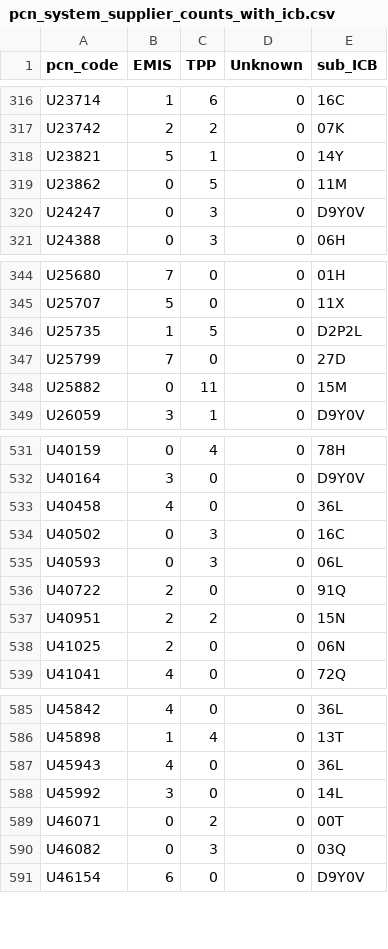
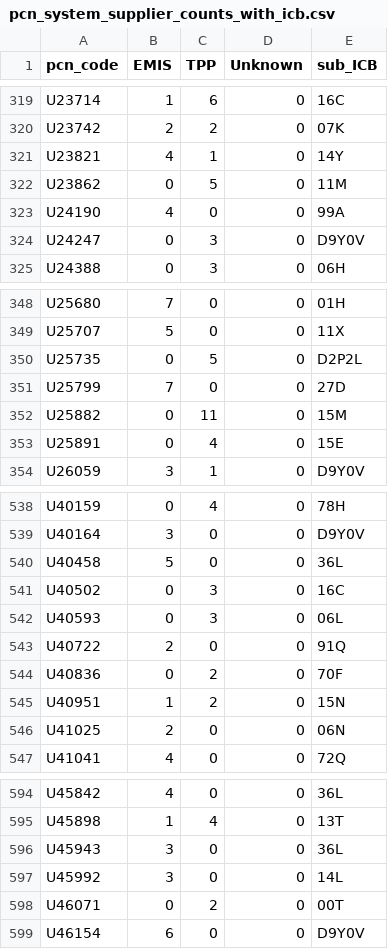
Before and after one commit to sebbacon/gpss-map, a CSV file: output/pcn_system_supplier_counts_with_icb.csv, drawn as a sheet; only a part is shown, gaps mark what is left out; the diff covers the shown part only.

```diff
--- a/output/pcn_system_supplier_counts_with_icb.csv
+++ b/output/pcn_system_supplier_counts_with_icb.csv
@@ -317,4 +320,5 @@ U23714,1,6,0,16C
 U23742,2,2,0,07K
-U23821,5,1,0,14Y
+U23821,4,1,0,14Y
 U23862,0,5,0,11M
+U24190,4,0,0,99A
 U24247,0,3,0,D9Y0V
@@ -345,5 +349,6 @@ U25680,7,0,0,01H
 U25707,5,0,0,11X
-U25735,1,5,0,D2P2L
+U25735,0,5,0,D2P2L
 U25799,7,0,0,27D
 U25882,0,11,0,15M
+U25891,0,4,0,15E
 U26059,3,1,0,D9Y0V
@@ -532,3 +539,3 @@ U40159,0,4,0,78H
 U40164,3,0,0,D9Y0V
-U40458,4,0,0,36L
+U40458,5,0,0,36L
 U40502,0,3,0,16C
@@ -536,3 +543,4 @@ U40593,0,3,0,06L
 U40722,2,0,0,91Q
-U40951,2,2,0,15N
+U40836,0,2,0,70F
+U40951,1,2,0,15N
 U41025,2,0,0,06N
@@ -586,6 +595,5 @@ U45842,4,0,0,36L
 U45898,1,4,0,13T
-U45943,4,0,0,36L
+U45943,3,0,0,36L
 U45992,3,0,0,14L
 U46071,0,2,0,00T
-U46082,0,3,0,03Q
 U46154,6,0,0,D9Y0V
```
Also changed, not shown: 13 added rows, 2 removed rows and 80 edited cells elsewhere in this file, 1 other file.
